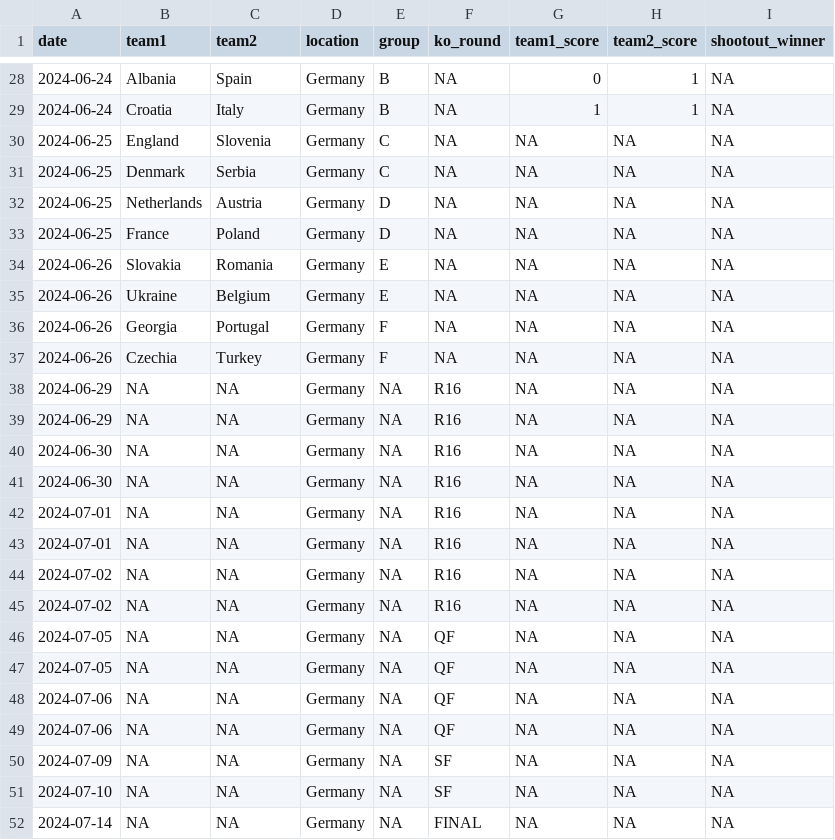
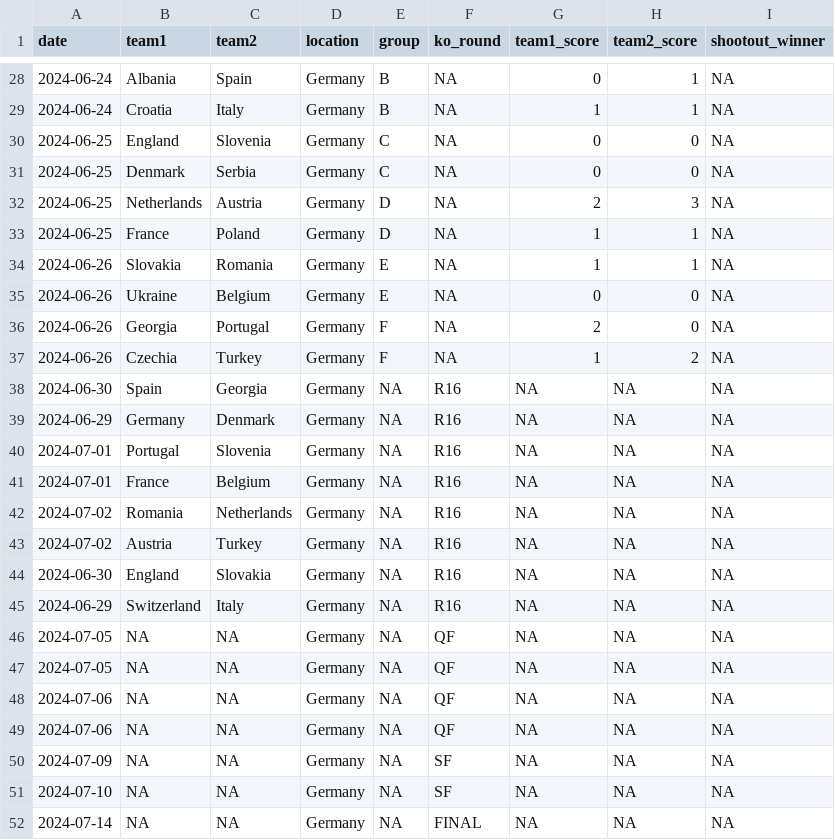
Before and after one commit to lbenz730/intl_soccer_2024, a CSV file: data/euro2024_schedule.csv, drawn as a sheet; only a part is shown, gaps mark what is left out.

```diff
--- a/data/euro2024_schedule.csv
+++ b/data/euro2024_schedule.csv
@@ -29,18 +29,18 @@ date,team1,team2,location,group,ko_round,team1_score,team2_score,shootout_winner
 2024-06-24,Croatia,Italy,Germany,B,NA,1,1,NA
-2024-06-25,England,Slovenia,Germany,C,NA,NA,NA,NA
-2024-06-25,Denmark,Serbia,Germany,C,NA,NA,NA,NA
-2024-06-25,Netherlands,Austria,Germany,D,NA,NA,NA,NA
-2024-06-25,France,Poland,Germany,D,NA,NA,NA,NA
-2024-06-26,Slovakia,Romania,Germany,E,NA,NA,NA,NA
-2024-06-26,Ukraine,Belgium,Germany,E,NA,NA,NA,NA
-2024-06-26,Georgia,Portugal,Germany,F,NA,NA,NA,NA
-2024-06-26,Czechia,Turkey,Germany,F,NA,NA,NA,NA
-2024-06-29,NA,NA,Germany,NA,R16,NA,NA,NA
-2024-06-29,NA,NA,Germany,NA,R16,NA,NA,NA
-2024-06-30,NA,NA,Germany,NA,R16,NA,NA,NA
-2024-06-30,NA,NA,Germany,NA,R16,NA,NA,NA
-2024-07-01,NA,NA,Germany,NA,R16,NA,NA,NA
-2024-07-01,NA,NA,Germany,NA,R16,NA,NA,NA
-2024-07-02,NA,NA,Germany,NA,R16,NA,NA,NA
-2024-07-02,NA,NA,Germany,NA,R16,NA,NA,NA
+2024-06-25,England,Slovenia,Germany,C,NA,0,0,NA
+2024-06-25,Denmark,Serbia,Germany,C,NA,0,0,NA
+2024-06-25,Netherlands,Austria,Germany,D,NA,2,3,NA
+2024-06-25,France,Poland,Germany,D,NA,1,1,NA
+2024-06-26,Slovakia,Romania,Germany,E,NA,1,1,NA
+2024-06-26,Ukraine,Belgium,Germany,E,NA,0,0,NA
+2024-06-26,Georgia,Portugal,Germany,F,NA,2,0,NA
+2024-06-26,Czechia,Turkey,Germany,F,NA,1,2,NA
+2024-06-30,Spain,Georgia,Germany,NA,R16,NA,NA,NA
+2024-06-29,Germany,Denmark,Germany,NA,R16,NA,NA,NA
+2024-07-01,Portugal,Slovenia,Germany,NA,R16,NA,NA,NA
+2024-07-01,France,Belgium,Germany,NA,R16,NA,NA,NA
+2024-07-02,Romania,Netherlands,Germany,NA,R16,NA,NA,NA
+2024-07-02,Austria,Turkey,Germany,NA,R16,NA,NA,NA
+2024-06-30,England,Slovakia,Germany,NA,R16,NA,NA,NA
+2024-06-29,Switzerland,Italy,Germany,NA,R16,NA,NA,NA
 2024-07-05,NA,NA,Germany,NA,QF,NA,NA,NA
```
Also changed, not shown: predictions/copa_history.csv, predictions/euro_game_predictions.csv, 51 other files.
